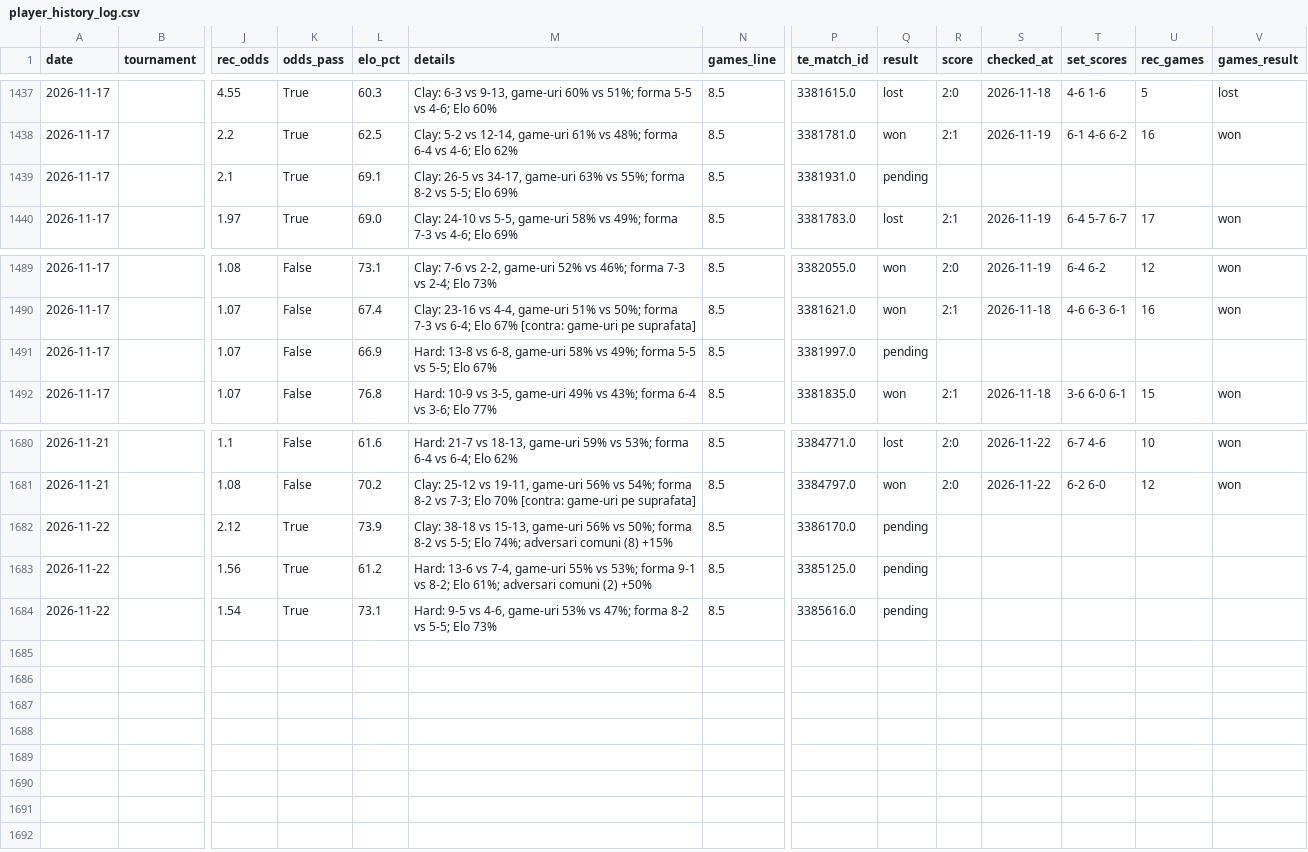
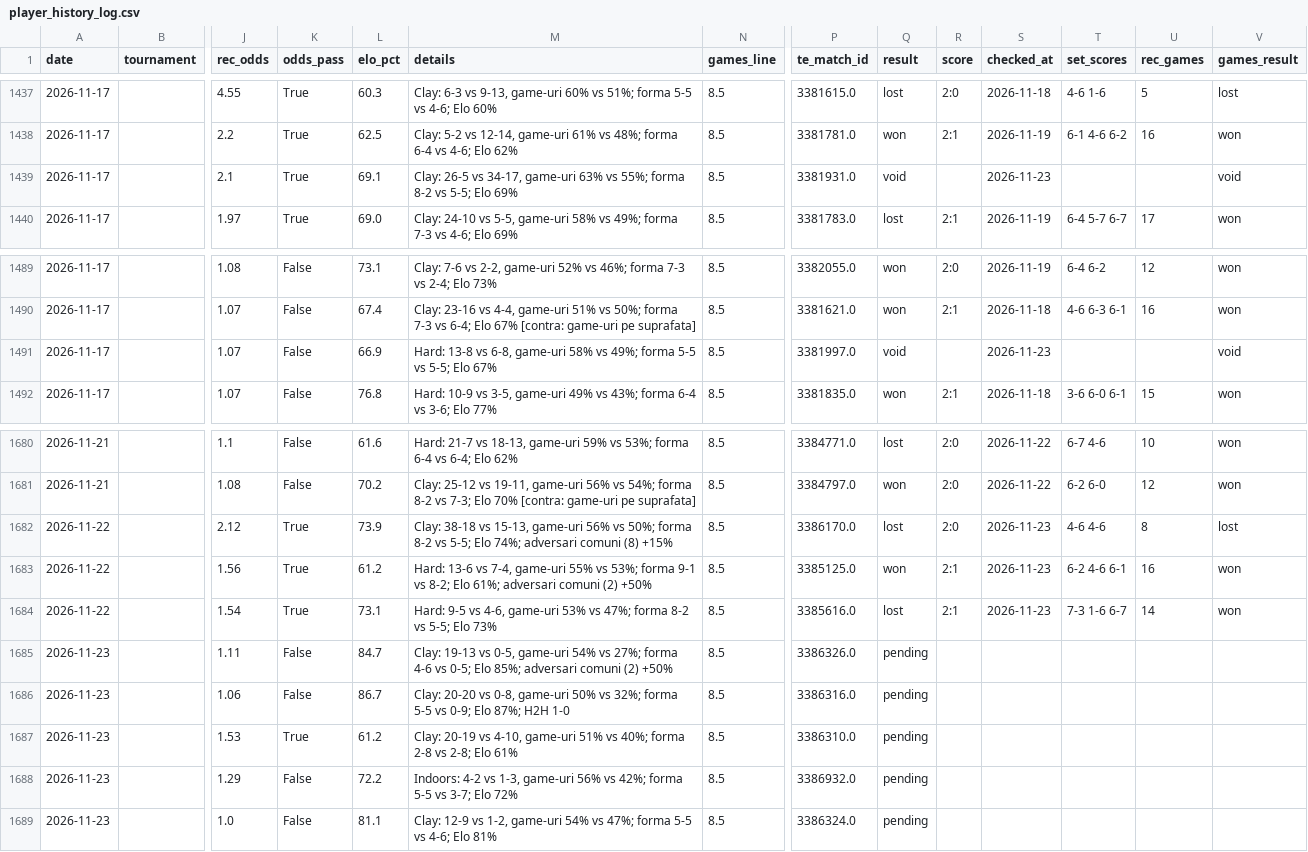
Before and after one commit to andrei0182/pariuri, a CSV file: tennis/stats/player_history_log.csv, drawn as a sheet; only a part is shown, gaps mark what is left out; rows hold the shown columns only; the diff names each change by its address in the sheet, - before the commit and + after, or states it on an @@ line.

```diff
--- a/tennis/stats/player_history_log.csv
+++ b/tennis/stats/player_history_log.csv
-Q1439 (result): pending
+Q1439 (result): void
-S1439 (checked_at): (empty)
+S1439 (checked_at): 2026-11-23
-V1439 (games_result): (empty)
+V1439 (games_result): void
-Q1491 (result): pending
+Q1491 (result): void
-S1491 (checked_at): (empty)
+S1491 (checked_at): 2026-11-23
-V1491 (games_result): (empty)
+V1491 (games_result): void
-Q1682 (result): pending
+Q1682 (result): lost
-R1682 (score): (empty)
+R1682 (score): 2:0
-S1682:S1684 (checked_at): (empty)
+S1682:S1684 (checked_at): 2026-11-23
-T1682 (set_scores): (empty)
+T1682 (set_scores): 4-6 4-6
-U1682 (rec_games): (empty)
+U1682 (rec_games): 8
-V1682 (games_result): (empty)
+V1682 (games_result): lost
-Q1683 (result): pending
+Q1683 (result): won
-R1683:R1684 (score): (empty)
+R1683:R1684 (score): 2:1
-T1683 (set_scores): (empty)
+T1683 (set_scores): 6-2 4-6 6-1
-U1683 (rec_games): (empty)
+U1683 (rec_games): 16
-V1683:V1684 (games_result): (empty)
+V1683:V1684 (games_result): won
-Q1684 (result): pending
+Q1684 (result): lost
-T1684 (set_scores): (empty)
+T1684 (set_scores): 7-3 1-6 6-7
-U1684 (rec_games): (empty)
+U1684 (rec_games): 14
+row 1685: 2026-11-23 |  | 1.11 | False | 84.7 | Clay: 19-13 vs 0-5, game-uri 54% vs 27%; forma 4-6 vs 0-5; Elo 85%; adversari comuni (2) +50% | 8.5 | 3386326.0 | pending
+row 1686: 2026-11-23 |  | 1.06 | False | 86.7 | Clay: 20-20 vs 0-8, game-uri 50% vs 32%; forma 5-5 vs 0-9; Elo 87%; H2H 1-0 | 8.5 | 3386316.0 | pending
+row 1687: 2026-11-23 |  | 1.53 | True | 61.2 | Clay: 20-19 vs 4-10, game-uri 51% vs 40%; forma 2-8 vs 2-8; Elo 61% | 8.5 | 3386310.0 | pending
+row 1688: 2026-11-23 |  | 1.29 | False | 72.2 | Indoors: 4-2 vs 1-3, game-uri 56% vs 42%; forma 5-5 vs 3-7; Elo 72% | 8.5 | 3386932.0 | pending
+row 1689: 2026-11-23 |  | 1.0 | False | 81.1 | Clay: 12-9 vs 1-2, game-uri 54% vs 47%; forma 5-5 vs 4-6; Elo 81% | 8.5 | 3386324.0 | pending
```
Also changed, not shown: tennis/stats/market_value_log.csv, tennis/stats/model90_log.csv, 4 other files.
